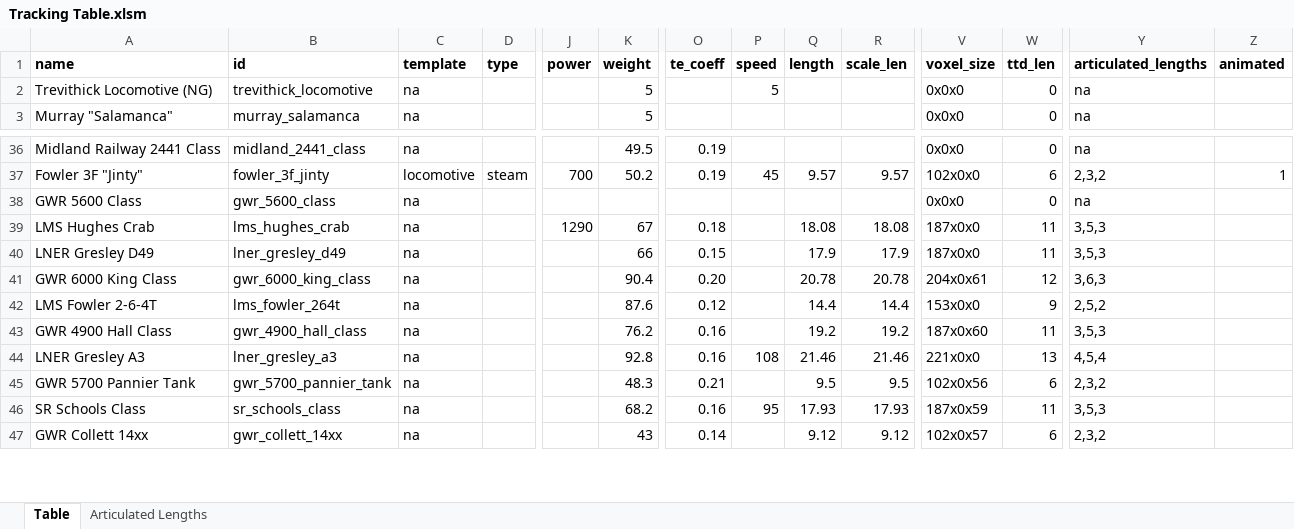
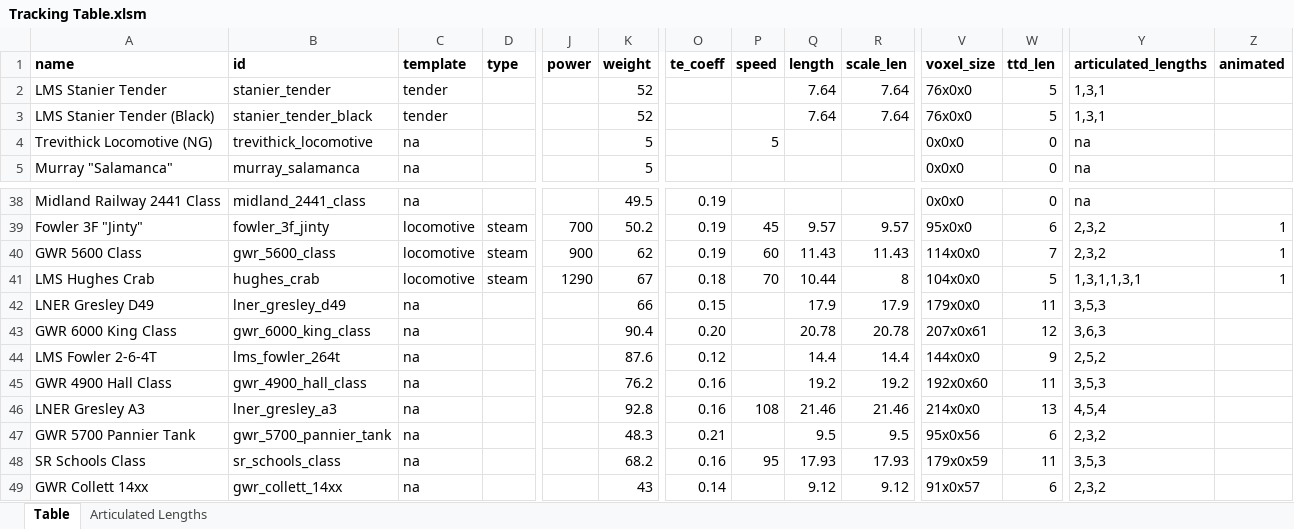
Before and after one commit to mattkimber/timberwolfs_trains, an Excel workbook: Tracking Table.xlsm, sheet Table, drawn as a sheet; only a part is shown, gaps mark what is left out; values as stored, in another font and other column widths than the file's, no borders; addresses are those after the commit; rows hold the shown columns only; the diff covers the shown part only; the diff names each change by its address in the sheet, - before the commit and + after, or states it on an @@ line.

Commit message:
More steam engines

```diff
--- a/Tracking Table.xlsm (sheet Table)
+++ b/Tracking Table.xlsm (sheet Table)
+row 2: LMS Stanier Tender | stanier_tender | tender |  |  | 52 |  |  | 7.64 | 7.64 | 76x0x0 | 5 | 1,3,1
+row 3: LMS Stanier Tender (Black) | stanier_tender_black | tender |  |  | 52 |  |  | 7.64 | 7.64 | 76x0x0 | 5 | 1,3,1
-V39 (voxel_size): 102x0x0
+V39 (voxel_size): 95x0x0
-C40:C41 (template): na
+C40:C41 (template): locomotive
-D40:D41 (type): (empty)
+D40:D41 (type): steam
-J40 (power): (empty)
+J40 (power): 900
-K40 (weight): (empty)
+K40 (weight): 62
-O40 (te_coeff): (empty)
+O40 (te_coeff): 0.19
-P40 (speed): (empty)
+P40 (speed): 60
-Q40 (length): (empty)
+Q40 (length): 11.43
-R40 (scale_len): (empty)
+R40 (scale_len): 11.43
-V40 (voxel_size): 0x0x0
+V40 (voxel_size): 114x0x0
-W40 (ttd_len): 0
+W40 (ttd_len): 7
-Y40 (articulated_lengths): na
+Y40 (articulated_lengths): 2,3,2
-Z40:Z41 (animated): (empty)
+Z40:Z41 (animated): 1
-B41 (id): lms_hughes_crab
+B41 (id): hughes_crab
-P41 (speed): (empty)
+P41 (speed): 70
-Q41 (length): 18.08
+Q41 (length): 10.44
-R41 (scale_len): 18.08
+R41 (scale_len): 8
-V41 (voxel_size): 187x0x0
+V41 (voxel_size): 104x0x0
-W41 (ttd_len): 11
+W41 (ttd_len): 5
-Y41 (articulated_lengths): 3,5,3
+Y41 (articulated_lengths): 1,3,1,1,3,1
-V42 (voxel_size): 187x0x0
+V42 (voxel_size): 179x0x0
-V43 (voxel_size): 204x0x61
+V43 (voxel_size): 207x0x61
-V44 (voxel_size): 153x0x0
+V44 (voxel_size): 144x0x0
-V45 (voxel_size): 187x0x60
+V45 (voxel_size): 192x0x60
-V46 (voxel_size): 221x0x0
+V46 (voxel_size): 214x0x0
-V47 (voxel_size): 102x0x56
+V47 (voxel_size): 95x0x56
-V48 (voxel_size): 187x0x59
+V48 (voxel_size): 179x0x59
-V49 (voxel_size): 102x0x57
+V49 (voxel_size): 91x0x57
```
Also changed, not shown: 1 removed row and 93 edited cells elsewhere in this sheet, formulas that keep their value, 13 other files.
